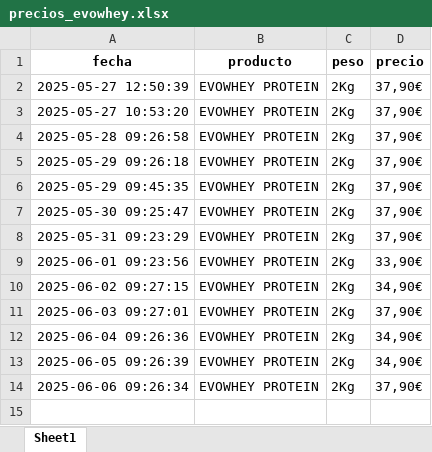
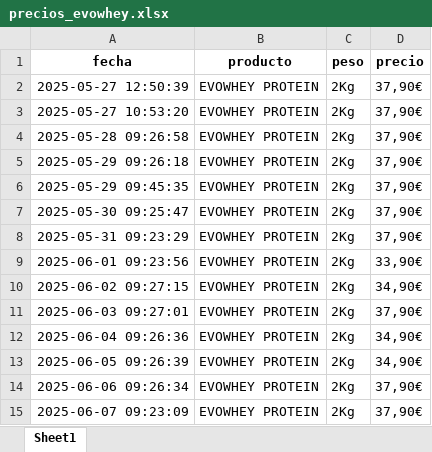
Before and after one commit to sergiosgd01/scraping-precios, an Excel workbook: precios_evowhey.xlsx, sheet Sheet1, drawn as a sheet; values as stored, in another font and other column widths than the file's, no borders; the diff names each change by its address in the sheet, - before the commit and + after, or states it on an @@ line.

```diff
--- a/precios_evowhey.xlsx (sheet Sheet1)
+++ b/precios_evowhey.xlsx (sheet Sheet1)
+row 15: 2025-06-07 09:23:09 | EVOWHEY PROTEIN | 2Kg | 37,90€
```
Also changed, not shown: precios_creatina.xlsx, 2 other files.
